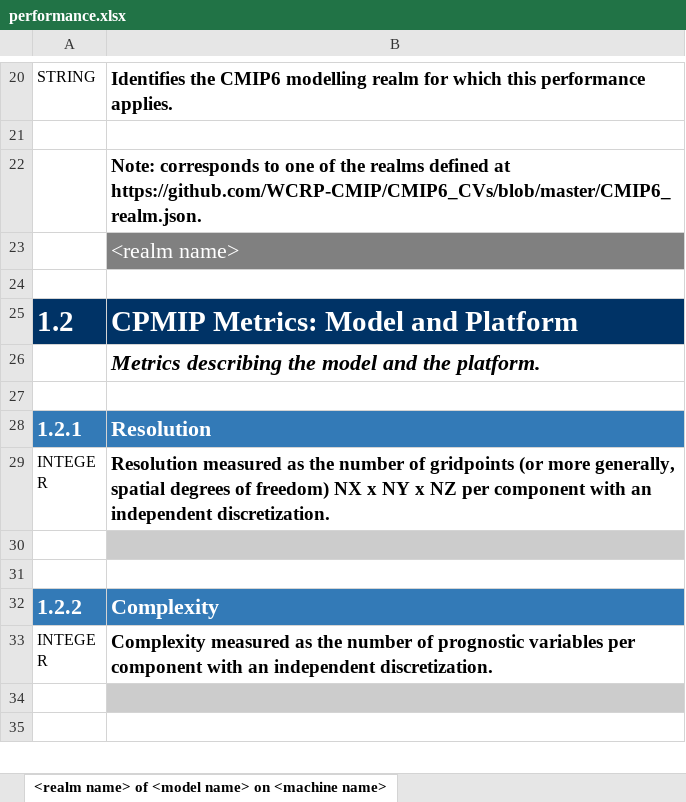
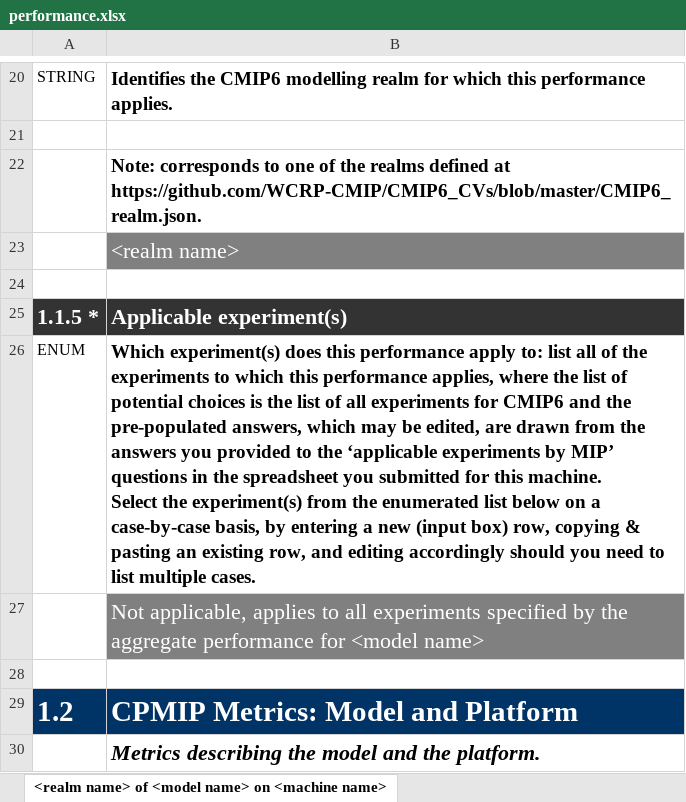
Before and after one commit to ES-DOC/cmip6, an Excel workbook: lib/machines/templates/performance.xlsx, sheet <realm name> of <model name> on <machine name>, drawn as a sheet; only a part is shown, gaps mark what is left out; the shorter side is filled out with more unchanged rows; values as stored, in another font and other column widths than the file's, no borders; ↵ is a line break in a cell; the diff names each change by its address in the sheet, - before the commit and + after, or states it on an @@ line.

Commit message:
Address DH feedback by addding greyed-out item 1.1.5 to realm tabs

```diff
--- a/lib/machines/templates/performance.xlsx (sheet <realm name> of <model name> on <machine name>)
+++ b/lib/machines/templates/performance.xlsx (sheet <realm name> of <model name> on <machine name>)
+row 25: 1.1.5 * | Applicable experiment(s)
+row 26: ENUM | Which experiment(s) does this performance apply to: list all of the experiments to which this performance applies, where the list of potential choices is the list of all experiments for CMIP6 and the pre-populated answers, which may be edited, are drawn from the answers you provided to the ‘applicable experiments by MIP’ questions in the spreadsheet you submitted for this machine. ↵ Select the experiment(s) from the enumerated list below on a case-by-case basis, by entering a new (input box) row, copying & pasting an existing row, and editing accordingly should you need to list multiple cases.
+row 27:  | Not applicable, applies to all experiments specified by the aggregate performance for <model name>
+row 28: (empty)
```
Also changed, not shown: sheet Example, realm-specific.
